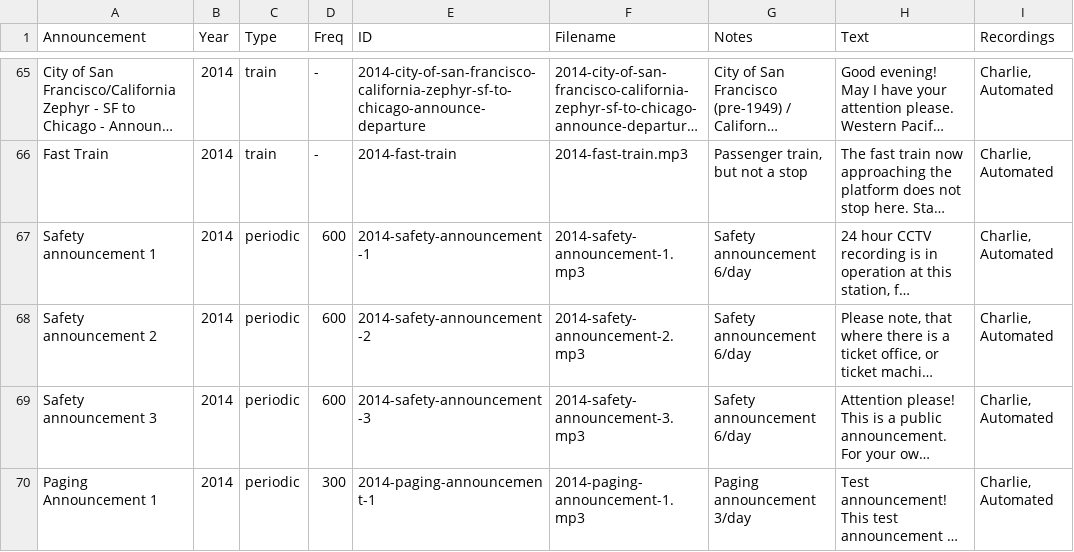
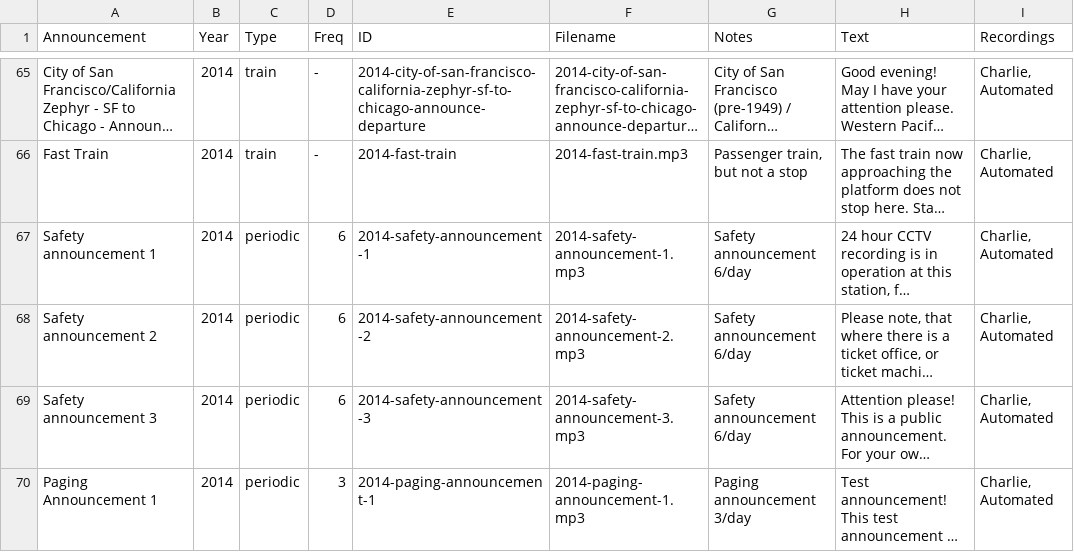
Before and after one commit to wmodes/blackrockstation, a CSV file: announce/data/file-table.csv, drawn as a sheet; only a part is shown, gaps mark what is left out; long unchanged cells end in …; the diff covers the shown part only; the diff names each change by its address in the sheet, - before the commit and + after, or states it on an @@ line.

Commit message:
Update file-table.csv

```diff
--- a/announce/data/file-table.csv
+++ b/announce/data/file-table.csv
-D67:D69 (Freq): 600
+D67:D69 (Freq): 6
-D70 (Freq): 300
+D70 (Freq): 3
```
Also changed, not shown: 44 edited cells elsewhere in this file.
